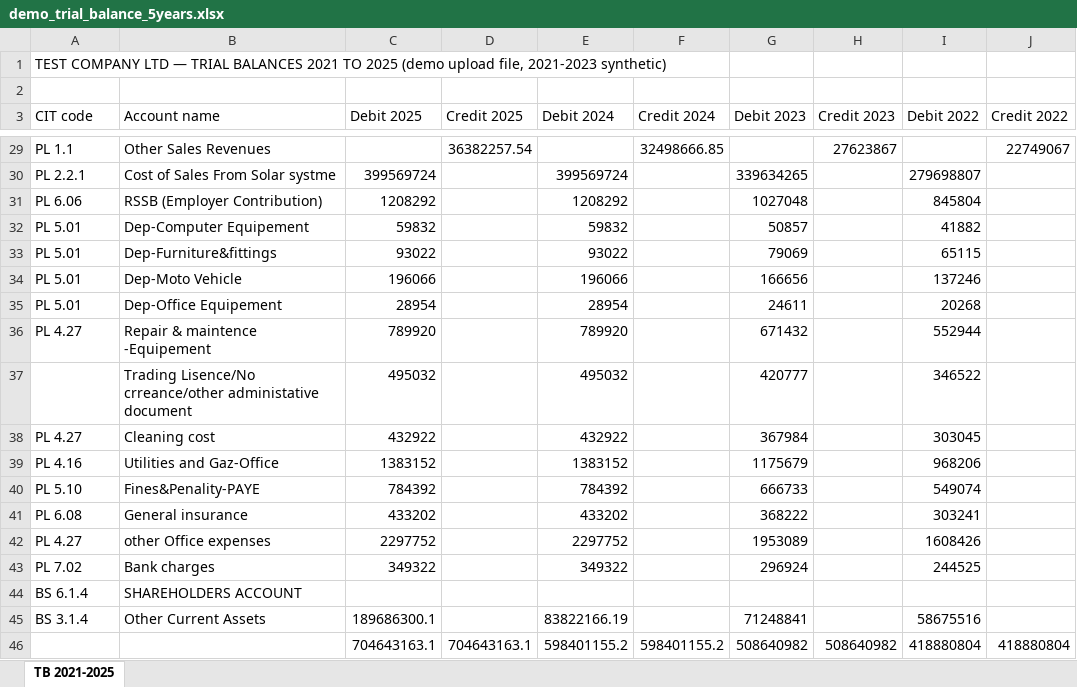
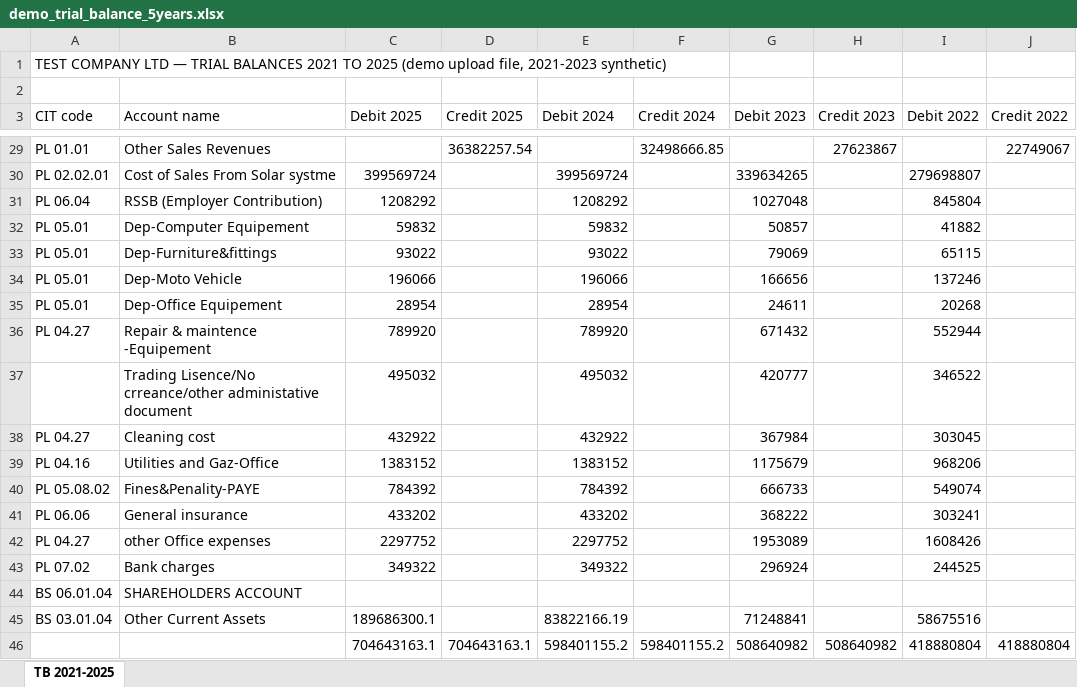
Before and after one commit to JeanJacques-Mutabaruka/findap-annual-report, an Excel workbook: data/demo/demo_trial_balance_5years.xlsx, sheet TB 2021-2025, drawn as a sheet; only a part is shown, gaps mark what is left out; values as stored, in another font and other column widths than the file's, no borders; the diff covers the shown part only; the diff names each change by its address in the sheet, - before the commit and + after, or states it on an @@ line.

```diff
--- a/data/demo/demo_trial_balance_5years.xlsx (sheet TB 2021-2025)
+++ b/data/demo/demo_trial_balance_5years.xlsx (sheet TB 2021-2025)
-A29 (CIT code): PL 1.1
+A29 (CIT code): PL 01.01
-A30 (CIT code): PL 2.2.1
+A30 (CIT code): PL 02.02.01
-A31 (CIT code): PL 6.06
+A31 (CIT code): PL 06.04
-A32:A35 (CIT code): PL 5.01
+A32:A35 (CIT code): PL 05.01
-A36 (CIT code): PL 4.27
+A36 (CIT code): PL 04.27
-A38 (CIT code): PL 4.27
+A38 (CIT code): PL 04.27
-A39 (CIT code): PL 4.16
+A39 (CIT code): PL 04.16
-A40 (CIT code): PL 5.10
+A40 (CIT code): PL 05.08.02
-A41 (CIT code): PL 6.08
+A41 (CIT code): PL 06.06
-A42 (CIT code): PL 4.27
+A42 (CIT code): PL 04.27
-A43 (CIT code): PL 7.02
+A43 (CIT code): PL 07.02
-A44 (CIT code): BS 6.1.4
+A44 (CIT code): BS 06.01.04
-A45 (CIT code): BS 3.1.4
+A45 (CIT code): BS 03.01.04
```
Also changed, not shown: 23 edited cells elsewhere in this sheet, data/demo/demo_trial_balance.xlsx, 38 other files.
